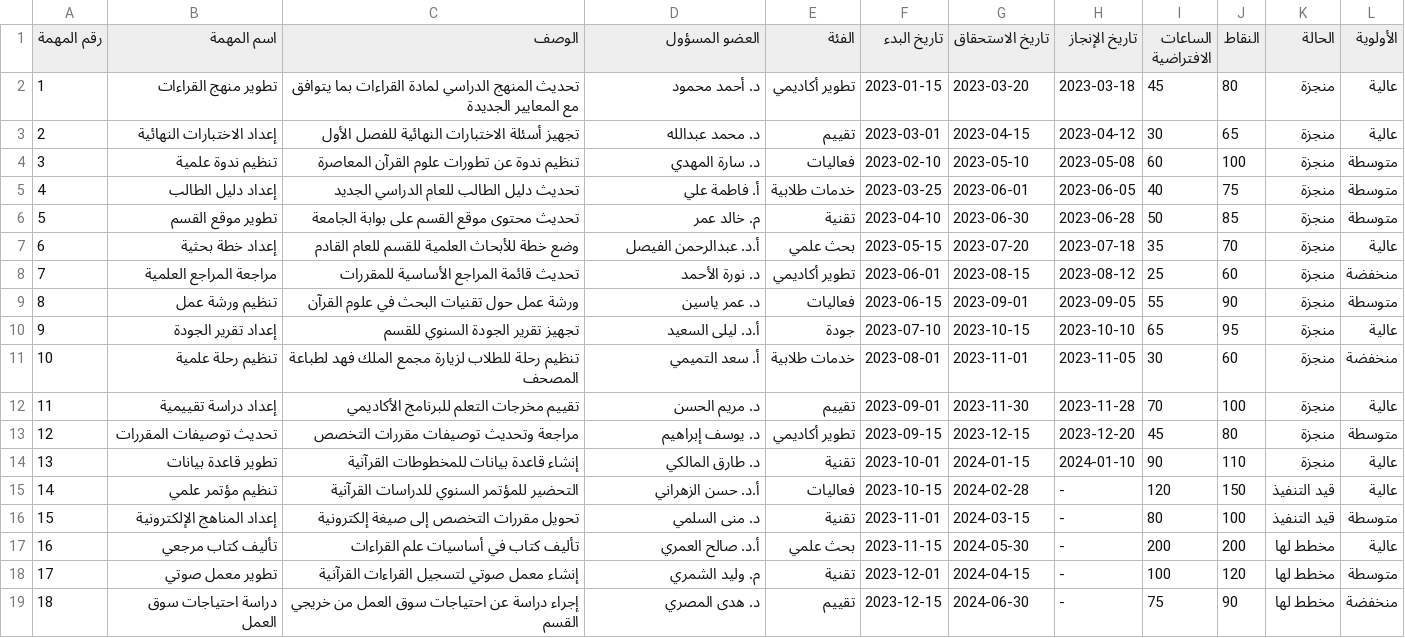
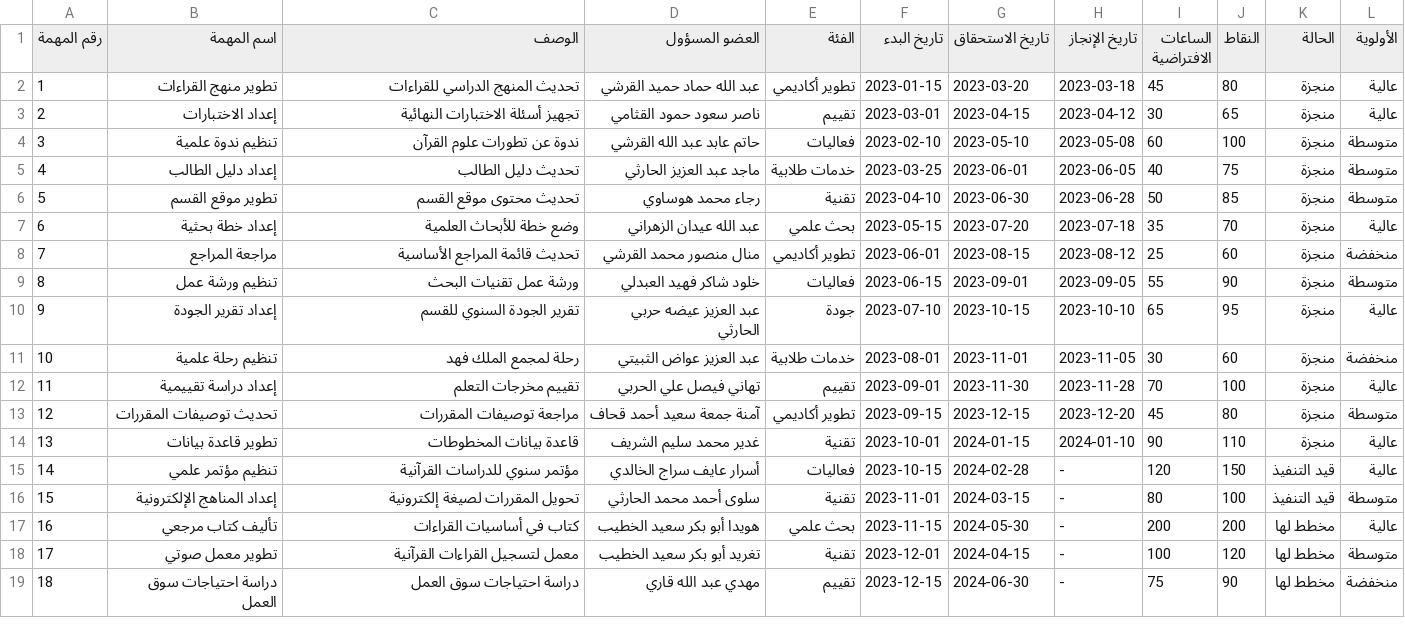
Before and after one commit to majed354/taif-quran-readings-dashboard, a CSV file: data/department/2023/tasks_2023.csv, drawn as a sheet.

Commit message:
Update tasks_2023.csv

```diff
--- a/data/department/2023/tasks_2023.csv
+++ b/data/department/2023/tasks_2023.csv
@@ -1,19 +1,19 @@
 رقم المهمة,اسم المهمة,الوصف,العضو المسؤول,الفئة,تاريخ البدء,تاريخ الاستحقاق,تاريخ الإنجاز,الساعات الافتراضية,النقاط,الحالة,الأولوية
-1,تطوير منهج القراءات,تحديث المنهج الدراسي لمادة القراءات بما يتوافق مع المعايير الجديدة,د. أحمد محمود,تطوير أكاديمي,2023-01-15,2023-03-20,2023-03-18,45,80,منجزة,عالية
-2,إعداد الاختبارات النهائية,تجهيز أسئلة الاختبارات النهائية للفصل الأول,د. محمد عبدالله,تقييم,2023-03-01,2023-04-15,2023-04-12,30,65,منجزة,عالية
-3,تنظيم ندوة علمية,تنظيم ندوة عن تطورات علوم القرآن المعاصرة,د. سارة المهدي,فعاليات,2023-02-10,2023-05-10,2023-05-08,60,100,منجزة,متوسطة
-4,إعداد دليل الطالب,تحديث دليل الطالب للعام الدراسي الجديد,أ. فاطمة علي,خدمات طلابية,2023-03-25,2023-06-01,2023-06-05,40,75,منجزة,متوسطة
-5,تطوير موقع القسم,تحديث محتوى موقع القسم على بوابة الجامعة,م. خالد عمر,تقنية,2023-04-10,2023-06-30,2023-06-28,50,85,منجزة,متوسطة
-6,إعداد خطة بحثية,وضع خطة للأبحاث العلمية للقسم للعام القادم,أ.د. عبدالرحمن الفيصل,بحث علمي,2023-05-15,2023-07-20,2023-07-18,35,70,منجزة,عالية
-7,مراجعة المراجع العلمية,تحديث قائمة المراجع الأساسية للمقررات,د. نورة الأحمد,تطوير أكاديمي,2023-06-01,2023-08-15,2023-08-12,25,60,منجزة,منخفضة
-8,تنظيم ورشة عمل,ورشة عمل حول تقنيات البحث في علوم القرآن,د. عمر ياسين,فعاليات,2023-06-15,2023-09-01,2023-09-05,55,90,منجزة,متوسطة
-9,إعداد تقرير الجودة,تجهيز تقرير الجودة السنوي للقسم,أ.د. ليلى السعيد,جودة,2023-07-10,2023-10-15,2023-10-10,65,95,منجزة,عالية
-10,تنظيم رحلة علمية,تنظيم رحلة للطلاب لزيارة مجمع الملك فهد لطباعة المصحف,أ. سعد التميمي,خدمات طلابية,2023-08-01,2023-11-01,2023-11-05,30,60,منجزة,منخفضة
-11,إعداد دراسة تقييمية,تقييم مخرجات التعلم للبرنامج الأكاديمي,د. مريم الحسن,تقييم,2023-09-01,2023-11-30,2023-11-28,70,100,منجزة,عالية
-12,تحديث توصيفات المقررات,مراجعة وتحديث توصيفات مقررات التخصص,د. يوسف إبراهيم,تطوير أكاديمي,2023-09-15,2023-12-15,2023-12-20,45,80,منجزة,متوسطة
-13,تطوير قاعدة بيانات,إنشاء قاعدة بيانات للمخطوطات القرآنية,د. طارق المالكي,تقنية,2023-10-01,2024-01-15,2024-01-10,90,110,منجزة,عالية
-14,تنظيم مؤتمر علمي,التحضير للمؤتمر السنوي للدراسات القرآنية,أ.د. حسن الزهراني,فعاليات,2023-10-15,2024-02-28,-,120,150,قيد التنفيذ,عالية
-15,إعداد المناهج الإلكترونية,تحويل مقررات التخصص إلى صيغة إلكترونية,د. منى السلمي,تقنية,2023-11-01,2024-03-15,-,80,100,قيد التنفيذ,متوسطة
-16,تأليف كتاب مرجعي,تأليف كتاب في أساسيات علم القراءات,أ.د. صالح العمري,بحث علمي,2023-11-15,2024-05-30,-,200,200,مخطط لها,عالية
-17,تطوير معمل صوتي,إنشاء معمل صوتي لتسجيل القراءات القرآنية,م. وليد الشمري,تقنية,2023-12-01,2024-04-15,-,100,120,مخطط لها,متوسطة
-18,دراسة احتياجات سوق العمل,إجراء دراسة عن احتياجات سوق العمل من خريجي القسم,د. هدى المصري,تقييم,2023-12-15,2024-06-30,-,75,90,مخطط لها,منخفضة
+1,تطوير منهج القراءات,تحديث المنهج الدراسي للقراءات,عبد الله حماد حميد القرشي,تطوير أكاديمي,2023-01-15,2023-03-20,2023-03-18,45,80,منجزة,عالية
+2,إعداد الاختبارات,تجهيز أسئلة الاختبارات النهائية,ناصر سعود حمود القثامي,تقييم,2023-03-01,2023-04-15,2023-04-12,30,65,منجزة,عالية
+3,تنظيم ندوة علمية,ندوة عن تطورات علوم القرآن,حاتم عابد عبد الله القرشي,فعاليات,2023-02-10,2023-05-10,2023-05-08,60,100,منجزة,متوسطة
+4,إعداد دليل الطالب,تحديث دليل الطالب,ماجد عبد العزيز الحارثي,خدمات طلابية,2023-03-25,2023-06-01,2023-06-05,40,75,منجزة,متوسطة
+5,تطوير موقع القسم,تحديث محتوى موقع القسم,رجاء محمد هوساوي,تقنية,2023-04-10,2023-06-30,2023-06-28,50,85,منجزة,متوسطة
+6,إعداد خطة بحثية,وضع خطة للأبحاث العلمية,عبد الله عيدان الزهراني,بحث علمي,2023-05-15,2023-07-20,2023-07-18,35,70,منجزة,عالية
+7,مراجعة المراجع,تحديث قائمة المراجع الأساسية,منال منصور محمد القرشي,تطوير أكاديمي,2023-06-01,2023-08-15,2023-08-12,25,60,منجزة,منخفضة
+8,تنظيم ورشة عمل,ورشة عمل تقنيات البحث,خلود شاكر فهيد العبدلي,فعاليات,2023-06-15,2023-09-01,2023-09-05,55,90,منجزة,متوسطة
+9,إعداد تقرير الجودة,تقرير الجودة السنوي للقسم,عبد العزيز عيضه حربي الحارثي,جودة,2023-07-10,2023-10-15,2023-10-10,65,95,منجزة,عالية
+10,تنظيم رحلة علمية,رحلة لمجمع الملك فهد,عبد العزيز عواض الثبيتي,خدمات طلابية,2023-08-01,2023-11-01,2023-11-05,30,60,منجزة,منخفضة
+11,إعداد دراسة تقييمية,تقييم مخرجات التعلم,تهاني فيصل علي الحربي,تقييم,2023-09-01,2023-11-30,2023-11-28,70,100,منجزة,عالية
+12,تحديث توصيفات المقررات,مراجعة توصيفات المقررات,آمنة جمعة سعيد أحمد قحاف,تطوير أكاديمي,2023-09-15,2023-12-15,2023-12-20,45,80,منجزة,متوسطة
+13,تطوير قاعدة بيانات,قاعدة بيانات المخطوطات,غدير محمد سليم الشريف,تقنية,2023-10-01,2024-01-15,2024-01-10,90,110,منجزة,عالية
+14,تنظيم مؤتمر علمي,مؤتمر سنوي للدراسات القرآنية,أسرار عايف سراج الخالدي,فعاليات,2023-10-15,2024-02-28,-,120,150,قيد التنفيذ,عالية
+15,إعداد المناهج الإلكترونية,تحويل المقررات لصيغة إلكترونية,سلوى أحمد محمد الحارثي,تقنية,2023-11-01,2024-03-15,-,80,100,قيد التنفيذ,متوسطة
+16,تأليف كتاب مرجعي,كتاب في أساسيات القراءات,هويدا أبو بكر سعيد الخطيب,بحث علمي,2023-11-15,2024-05-30,-,200,200,مخطط لها,عالية
+17,تطوير معمل صوتي,معمل لتسجيل القراءات القرآنية,تغريد أبو بكر سعيد الخطيب,تقنية,2023-12-01,2024-04-15,-,100,120,مخطط لها,متوسطة
+18,دراسة احتياجات سوق العمل,دراسة احتياجات سوق العمل,مهدي عبد الله قاري,تقييم,2023-12-15,2024-06-30,-,75,90,مخطط لها,منخفضة
```
